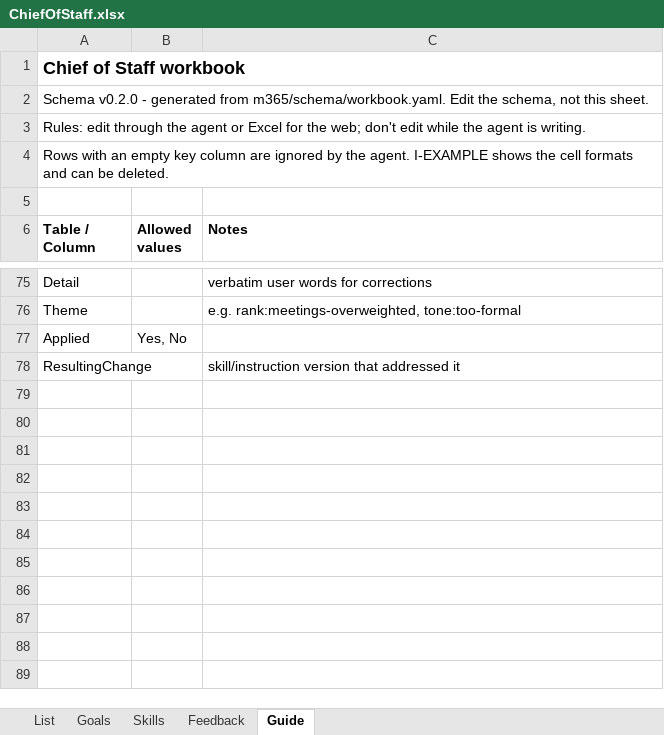
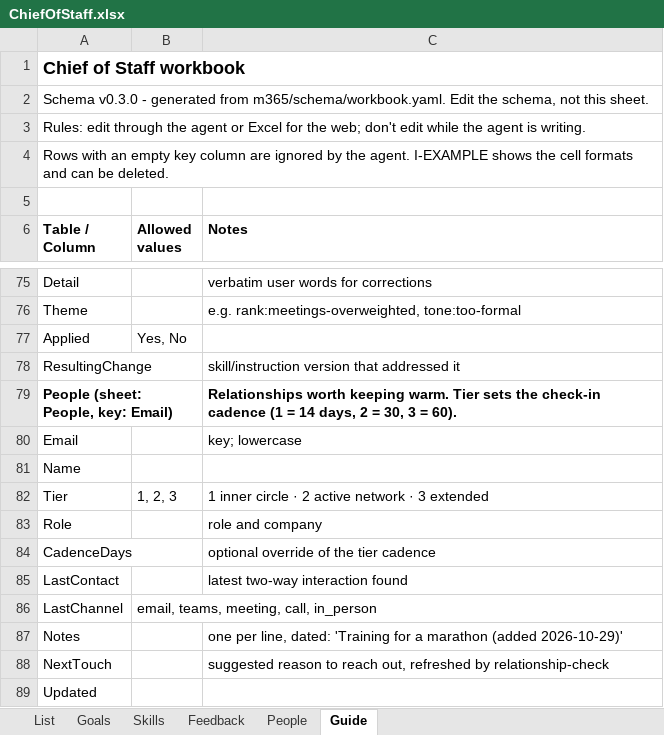
Before and after one commit to bryanhjordan-rgb/Copilot-chief-of-staff, an Excel workbook: m365/workbook/ChiefOfStaff.xlsx, sheet Guide, drawn as a sheet; only a part is shown, gaps mark what is left out; values as stored, in another font and other column widths than the file's, no borders; the diff names each change by its address in the sheet, - before the commit and + after, or states it on an @@ line.

```diff
--- a/m365/workbook/ChiefOfStaff.xlsx (sheet Guide)
+++ b/m365/workbook/ChiefOfStaff.xlsx (sheet Guide)
+sheet tab: People
-A2 (Table / Column): Schema v0.2.0 - generated…
+A2 (Table / Column): Schema v0.3.0 - generated…
+row 79: People (sheet: People, key: Email) |  | Relationships worth keeping warm. Tier sets the check-in cadence (1 = 14 days, 2 = 30, 3 = 60).
+row 80: Email |  | key; lowercase
+row 81: Name
+row 82: Tier | 1, 2, 3 | 1 inner circle · 2 active network · 3 extended
+row 83: Role |  | role and company
+row 84: CadenceDays |  | optional override of the tier cadence
+row 85: LastContact |  | latest two-way interaction found
+row 86: LastChannel | email, teams, meeting, call, in_person
+row 87: Notes |  | one per line, dated: 'Training for a marathon (added 2026-10-29)'
+row 88: NextTouch |  | suggested reason to reach out, refreshed by relationship-check
+row 89: Updated
```
Also changed, not shown: 14 other files.
